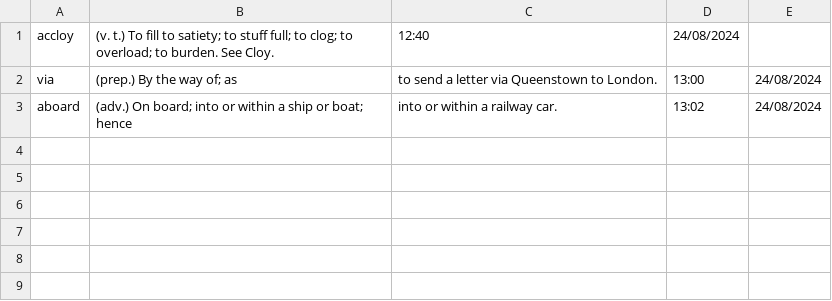
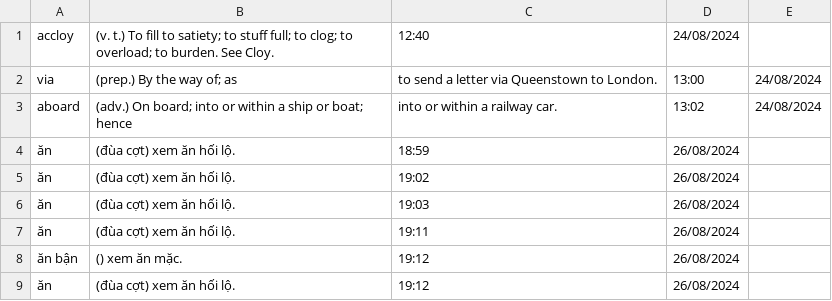
Before and after one commit to njkhanh39/CS163-23APCS2-Group4, a CSV file: Project/DictionaryGR4/DictionaryGR4/History/histDevWord.csv, drawn as a sheet.

```diff
--- a/Project/DictionaryGR4/DictionaryGR4/History/histDevWord.csv
+++ b/Project/DictionaryGR4/DictionaryGR4/History/histDevWord.csv
@@ -3 +3,7 @@ via,(prep.) By the way of; as, to send a letter via Queenstown to London.,13:00,
 aboard,(adv.) On board; into or within a ship or boat; hence, into or within a railway car.,13:02,24/08/2024
+ăn,(đùa cợt) xem ăn hối lộ.,18:59,26/08/2024
+ăn,(đùa cợt) xem ăn hối lộ.,19:02,26/08/2024
+ăn,(đùa cợt) xem ăn hối lộ.,19:03,26/08/2024
+ăn,(đùa cợt) xem ăn hối lộ.,19:11,26/08/2024
+ăn bận,() xem ăn mặc.,19:12,26/08/2024
+ăn,(đùa cợt) xem ăn hối lộ.,19:12,26/08/2024
```
Also changed, not shown: 10 other files.
